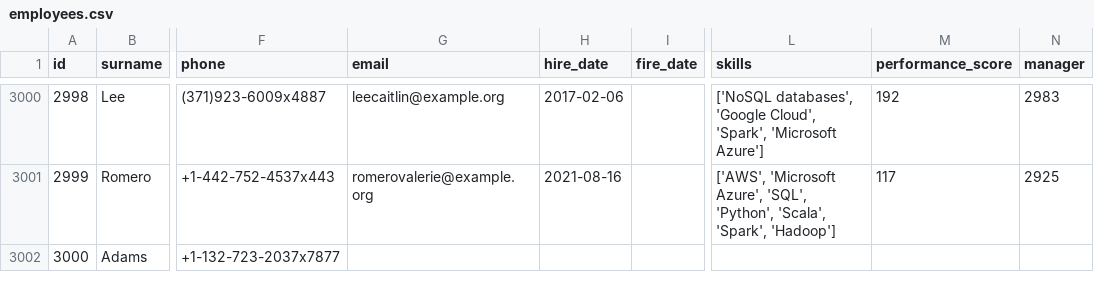
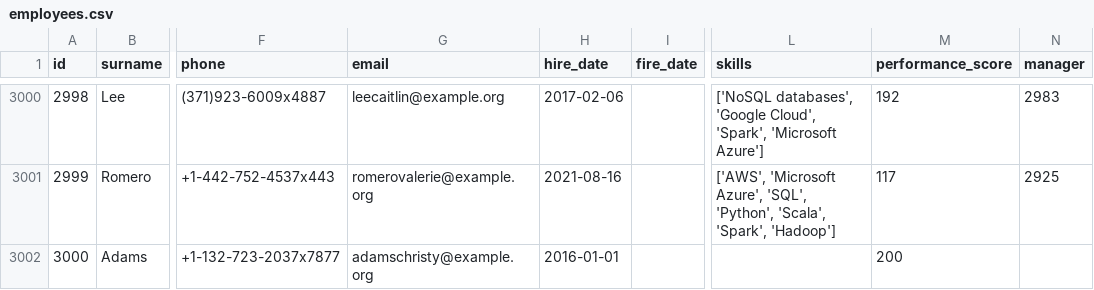
Before and after one commit to kkolodziejska/GRAPHS, a CSV file: 01_social_network/_data/employees.csv, drawn as a sheet; only a part is shown, gaps mark what is left out; the diff names each change by its address in the sheet, - before the commit and + after, or states it on an @@ line.

```diff
--- a/01_social_network/_data/employees.csv
+++ b/01_social_network/_data/employees.csv
-G3002 (email): (empty)
+G3002 (email): adamschristy@example.org
-H3002 (hire_date): (empty)
+H3002 (hire_date): 2016-01-01
-M3002 (performance_score): (empty)
+M3002 (performance_score): 200
```
Also changed, not shown: 01_social_network/_data/job_titles.csv, 6 other files.
